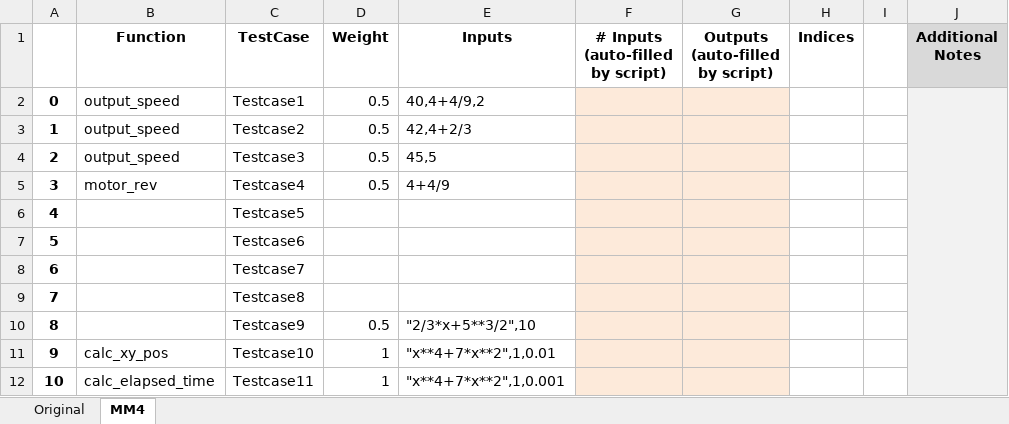
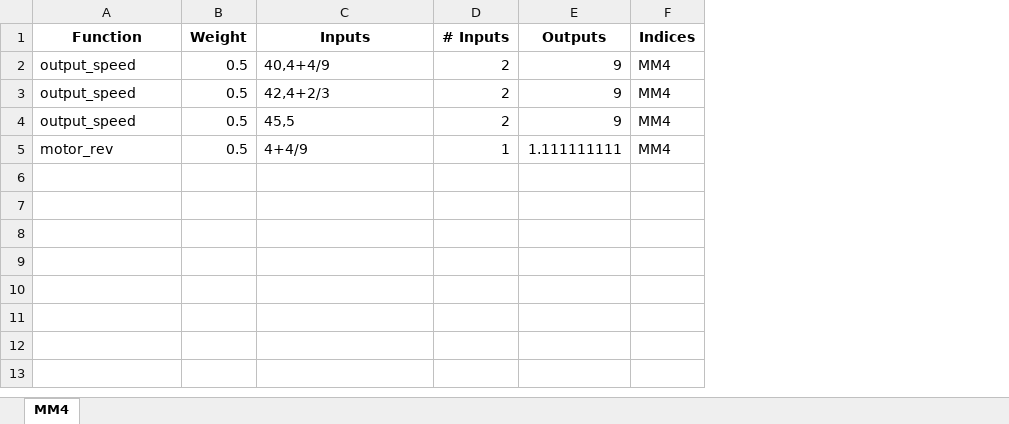
Before and after one commit to DabeerAzeez/1p10-autograder, an Excel workbook: TestCases/MiniMilestone_TestCases.xlsx, sheet MM4, drawn as a sheet; values as stored, in another font and other column widths than the file's, no borders; removed rows and columns are numbered as before the commit, all else as after; the diff names each change by its address in the sheet, - before the commit and + after, or states it on an @@ line.

Commit message:
Implement preliminary perform_tests() method

```diff
--- a/TestCases/MiniMilestone_TestCases.xlsx (sheet MM4)
+++ b/TestCases/MiniMilestone_TestCases.xlsx (sheet MM4)
-sheet tab: Original
-column A, rows 2-5: 0 | 1 | 2 | 3
-column C (TestCase), rows 2-5: Testcase1 | Testcase2 | Testcase3 | Testcase4
-column F (# Inputs (auto-filled by script)), empty
-column G (Outputs (auto-filled by script)), empty
+column D (# Inputs), rows 2-5: 2 | 2 | 2 | 1
+column E (Outputs), rows 2-5: 9 | 9 | 9 | 1.111111111
-column I, empty
-column J (Additional Notes), empty
-C2 (Inputs): 40,4+4/9,2
+C2 (Inputs): 40,4+4/9
-F2:F5 (Indices): (empty)
+F2:F5 (Indices): MM4
-row 6: 4 |  | Testcase5
-row 7: 5 |  | Testcase6
-row 8: 6 |  | Testcase7
-row 9: 7 |  | Testcase8
-row 10: 8 |  | Testcase9 | 0.5 | "2/3*x+5**3/2",10
-row 11: 9 | calc_xy_pos | Testcase10 | 1 | "x**4+7*x**2",1,0.01
-row 12: 10 | calc_elapsed_time | Testcase11 | 1 | "x**4+7*x**2",1,0.001
```
Also changed, not shown: 1 other file.
